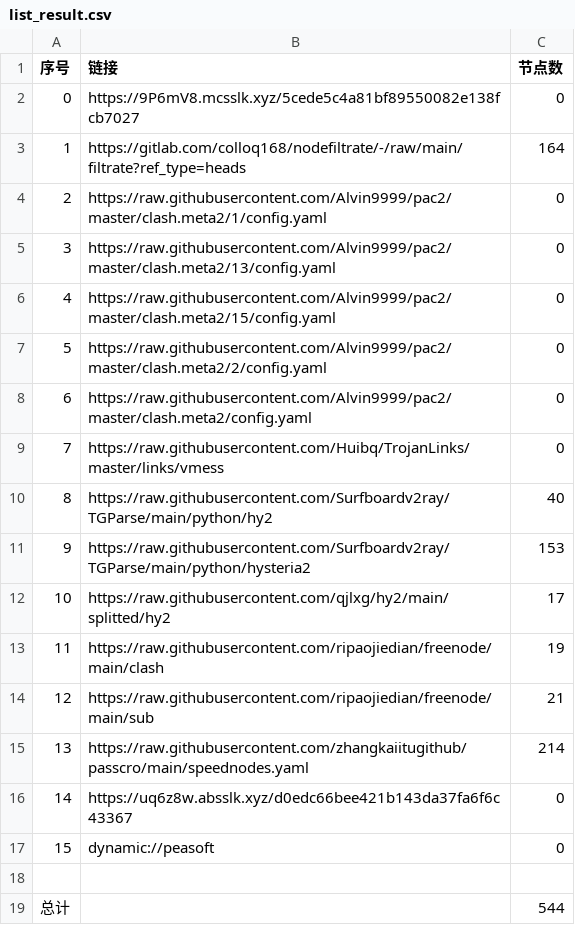
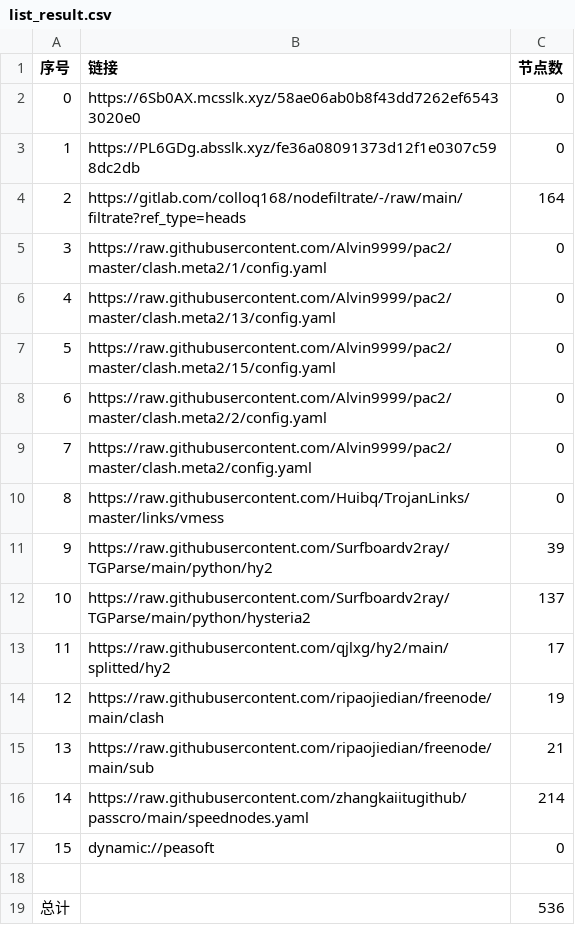
Before and after one commit to akflytiger/AutoMergePublicNodes, a CSV file: list_result.csv, drawn as a sheet; removed rows and columns are numbered as before the commit, all else as after; the diff names each change by its address in the sheet, - before the commit and + after, or states it on an @@ line.

```diff
--- a/list_result.csv
+++ b/list_result.csv
+row 2: 0 | https://6Sb0AX.mcsslk.xyz/58ae06ab0b8f43dd7262ef65433020e0 | 0
@@ column A (序号) renumbered between rows 3 and 16 @@
-B3 (链接): https://9P6mV8.mcsslk.xyz/5cede5c4a81bf89550082e138fcb7027
+B3 (链接): https://PL6GDg.absslk.xyz/fe36a08091373d12f1e0307c598dc2db
-C11 (节点数): 40
+C11 (节点数): 39
-C12 (节点数): 153
+C12 (节点数): 137
-row 16: 14 | https://uq6z8w.absslk.xyz/d0edc66bee421b143da37fa6f6c43367 | 0
-C19 (节点数): 544
+C19 (节点数): 536
```
Also changed, not shown: 26 other files.
